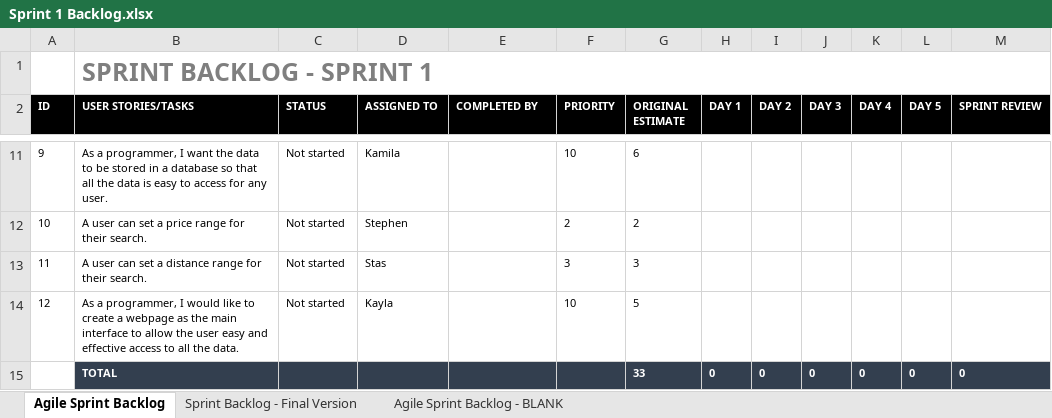
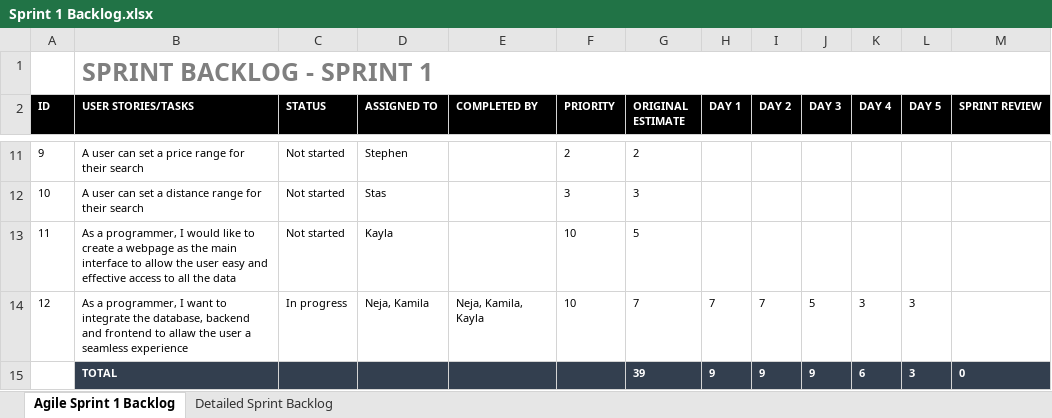
Before and after one commit to RossMitchell1999/Agile_Development_Project1, an Excel workbook: Sprint 1 Backlog.xlsx, sheet Agile Sprint 1 Backlog, drawn as a sheet; only a part is shown, gaps mark what is left out; values as stored, in another font and other column widths than the file's, no borders; charts and pictures not drawn; removed rows and columns are numbered as before the commit, all else as after; the diff covers the shown part only; the diff names each change by its address in the sheet, - before the commit and + after, or states it on an @@ line.

```diff
--- a/Sprint 1 Backlog.xlsx (sheet Agile Sprint 1 Backlog)
+++ b/Sprint 1 Backlog.xlsx (sheet Agile Sprint 1 Backlog)
-sheet tab: Agile Sprint Backlog
+sheet tab: Agile Sprint 1 Backlog
-sheet tab: Sprint Backlog - Final Version
+sheet tab: Detailed Sprint Backlog
-sheet tab: Agile Sprint Backlog - BLANK
-B11 (USER STORIES/TASKS): As a programmer, I want the data to be stored in a database so that all the data is easy to access for any user.
+B11 (USER STORIES/TASKS): A user can set a price range for their search
-D11 (ASSIGNED TO): Kamila
+D11 (ASSIGNED TO): Stephen
-F11 (PRIORITY): 10
+F11 (PRIORITY): 2
-G11 (ORIGINAL ESTIMATE): 6
+G11 (ORIGINAL ESTIMATE): 2
-B12 (USER STORIES/TASKS): …set a price range for their search.
+B12 (USER STORIES/TASKS): …set a distance range for their search
-D12 (ASSIGNED TO): Stephen
+D12 (ASSIGNED TO): Stas
-F12 (PRIORITY): 2
+F12 (PRIORITY): 3
-G12 (ORIGINAL ESTIMATE): 2
+G12 (ORIGINAL ESTIMATE): 3
-B13 (USER STORIES/TASKS): A user can set a distance range for their search.
+B13 (USER STORIES/TASKS): As a programmer, I would like to create a webpage as the main interface to allow the user easy and effective access to all the data
-D13 (ASSIGNED TO): Stas
+D13 (ASSIGNED TO): Kayla
-F13 (PRIORITY): 3
+F13 (PRIORITY): 10
-G13 (ORIGINAL ESTIMATE): 3
+G13 (ORIGINAL ESTIMATE): 5
-B14 (USER STORIES/TASKS): …programmer, I would like to create a webpage as the main interface to allow the user easy and effective access to all the data.
+B14 (USER STORIES/TASKS): …programmer, I want to integrate the database, backend and frontend to allaw the user a seamless experience
-C14 (STATUS): Not started
+C14 (STATUS): In progress
-D14 (ASSIGNED TO): Kayla
+D14 (ASSIGNED TO): Neja, Kamila
-E14 (COMPLETED BY): (empty)
+E14 (COMPLETED BY): Neja, Kamila, Kayla
-G14 (ORIGINAL ESTIMATE): 5
+G14 (ORIGINAL ESTIMATE): 7
-H14 (DAY 1): (empty)
+H14 (DAY 1): 7
-I14 (DAY 2): (empty)
+I14 (DAY 2): 7
-J14 (DAY 3): (empty)
+J14 (DAY 3): 5
-K14 (DAY 4): (empty)
+K14 (DAY 4): 3
-L14 (DAY 5): (empty)
+L14 (DAY 5): 3
-row 15:  | TOTAL |  |  |  |  | 33 | 0 | 0 | 0 | 0 | 0 | 0
+row 15:  | TOTAL |  |  |  |  | 39 | 9 | 9 | 9 | 6 | 3 | 0
```
Also changed, not shown: 37 edited cells elsewhere in this sheet, sheet Detailed Sprint Backlog, charts or pictures.
